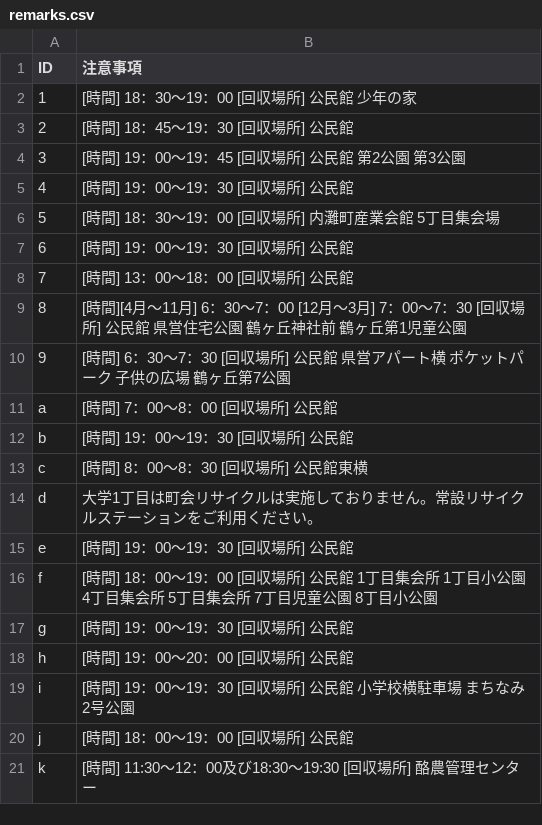
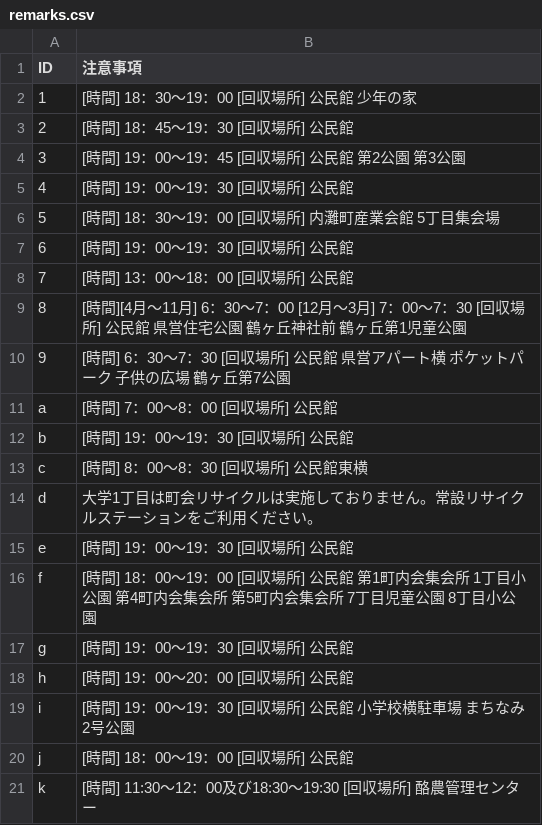
Before and after one commit to uchinada5374/5374, a CSV file: data/remarks.csv, drawn as a sheet.

Commit message:
Update remarks.csv

```diff
--- a/data/remarks.csv
+++ b/data/remarks.csv
@@ -15,3 +15,3 @@ d,大学1丁目は町会リサイクルは実施しておりません。常設
 e,[時間] 19：00～19：30 [回収場所] 公民館
-f,[時間] 18：00～19：00 [回収場所] 公民館 1丁目集会所 1丁目小公園 4丁目集会所 5丁目集会所 7丁目児童公園 8丁目小公園
+f,[時間] 18：00～19：00 [回収場所] 公民館 第1町内会集会所 1丁目小公園 第4町内会集会所 第5町内会集会所 7丁目児童公園 8丁目小公園
 g,[時間] 19：00～19：30 [回収場所] 公民館
```
